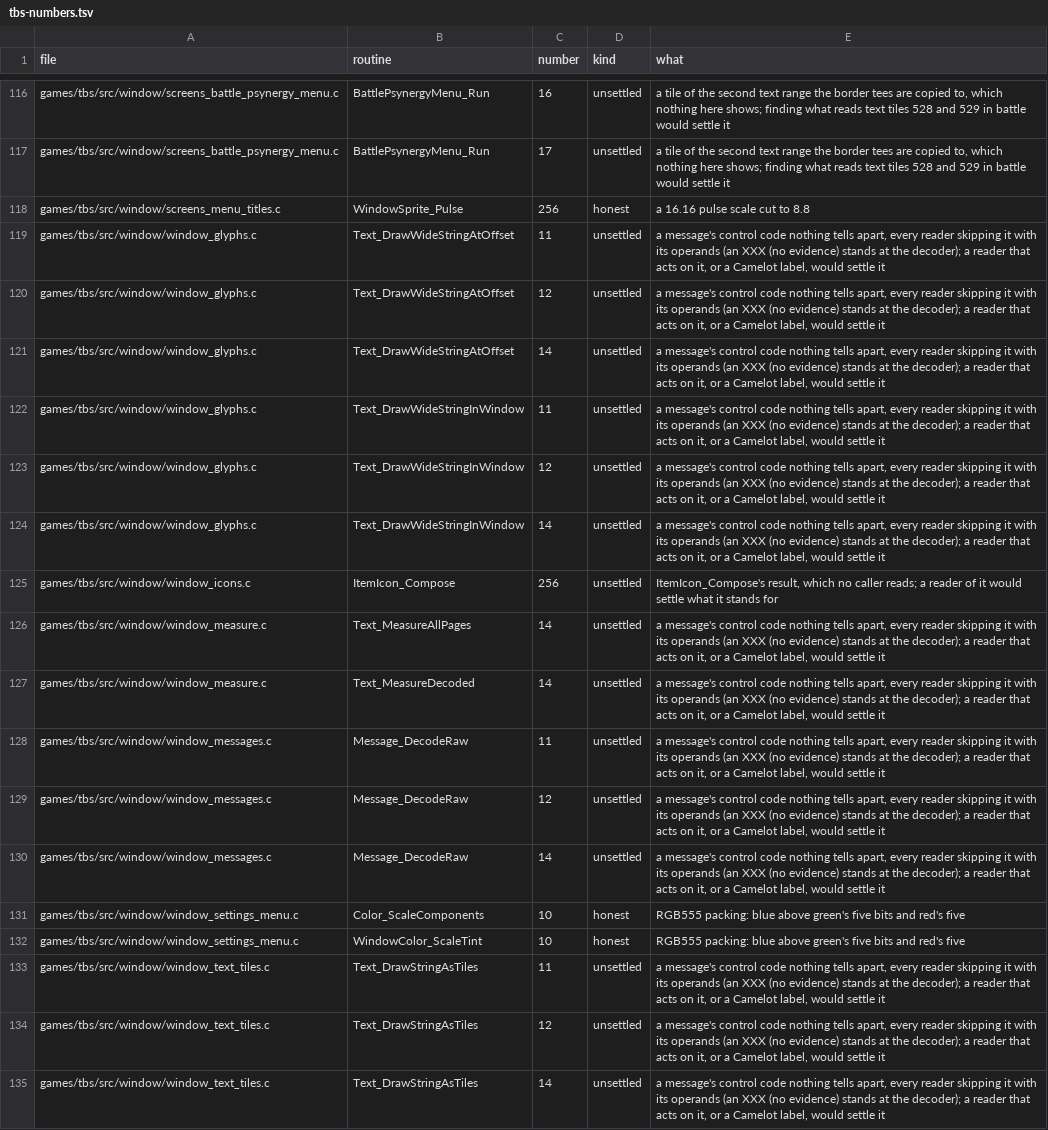
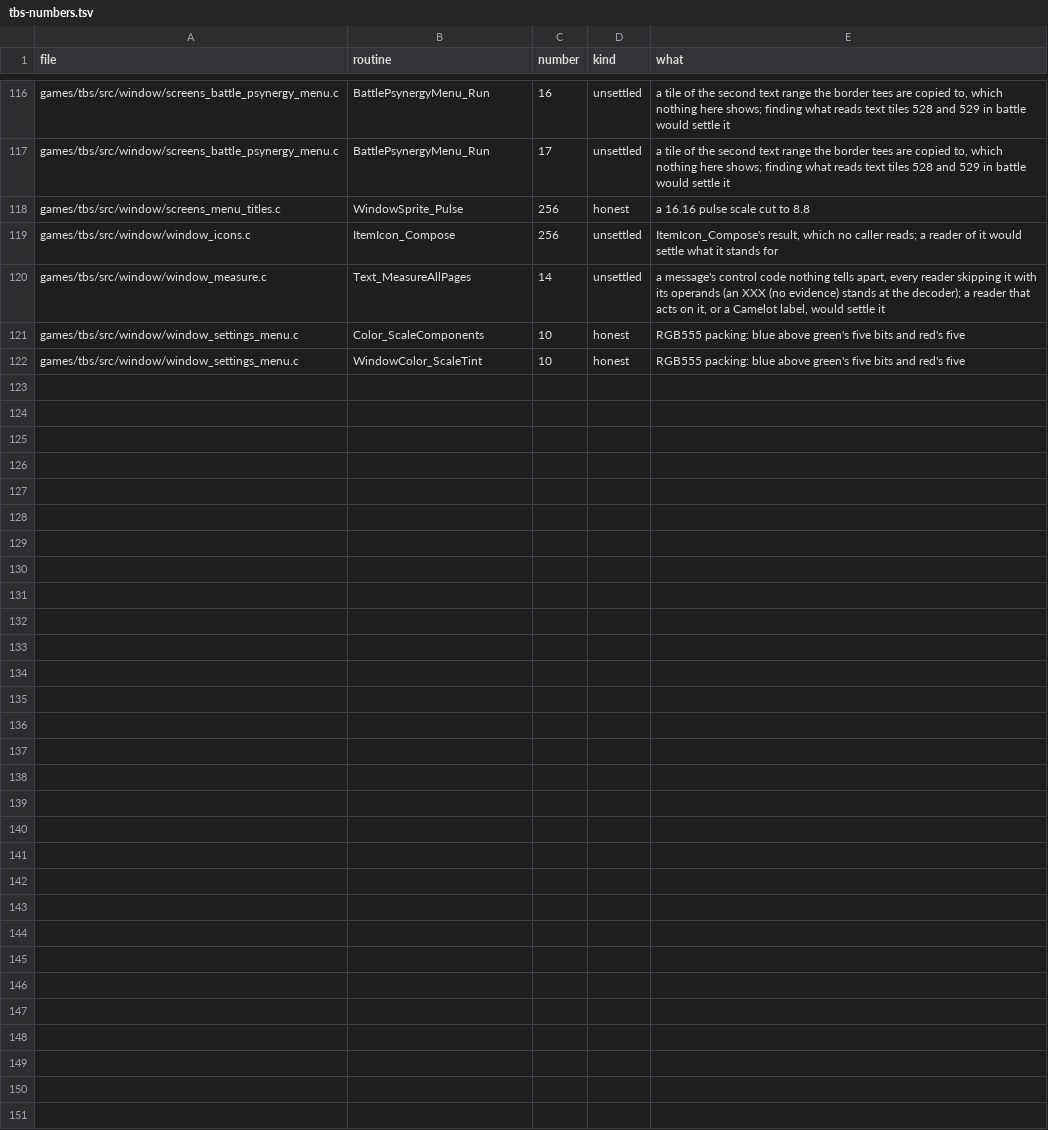
Before and after one commit to PascalPixel/alchemy-devtools, a TSV file: evidence/tbs-numbers.tsv, drawn as a sheet; only a part is shown, gaps mark what is left out.

```diff
--- a/evidence/tbs-numbers.tsv
+++ b/evidence/tbs-numbers.tsv
@@ -118,18 +118,5 @@ games/tbs/src/window/screens_battle_psynergy_menu.c	BattlePsynergyMenu_Run	17	un
 games/tbs/src/window/screens_menu_titles.c	WindowSprite_Pulse	256	honest	a 16.16 pulse scale cut to 8.8
-games/tbs/src/window/window_glyphs.c	Text_DrawWideStringAtOffset	11	unsettled	a message's control code nothing tells apart, every reader skipping it with its operands (an XXX (no evidence) stands at the decoder); a reader that acts on it, or a Camelot label, would settle it
-games/tbs/src/window/window_glyphs.c	Text_DrawWideStringAtOffset	12	unsettled	a message's control code nothing tells apart, every reader skipping it with its operands (an XXX (no evidence) stands at the decoder); a reader that acts on it, or a Camelot label, would settle it
-games/tbs/src/window/window_glyphs.c	Text_DrawWideStringAtOffset	14	unsettled	a message's control code nothing tells apart, every reader skipping it with its operands (an XXX (no evidence) stands at the decoder); a reader that acts on it, or a Camelot label, would settle it
-games/tbs/src/window/window_glyphs.c	Text_DrawWideStringInWindow	11	unsettled	a message's control code nothing tells apart, every reader skipping it with its operands (an XXX (no evidence) stands at the decoder); a reader that acts on it, or a Camelot label, would settle it
-games/tbs/src/window/window_glyphs.c	Text_DrawWideStringInWindow	12	unsettled	a message's control code nothing tells apart, every reader skipping it with its operands (an XXX (no evidence) stands at the decoder); a reader that acts on it, or a Camelot label, would settle it
-games/tbs/src/window/window_glyphs.c	Text_DrawWideStringInWindow	14	unsettled	a message's control code nothing tells apart, every reader skipping it with its operands (an XXX (no evidence) stands at the decoder); a reader that acts on it, or a Camelot label, would settle it
 games/tbs/src/window/window_icons.c	ItemIcon_Compose	256	unsettled	ItemIcon_Compose's result, which no caller reads; a reader of it would settle what it stands for
 games/tbs/src/window/window_measure.c	Text_MeasureAllPages	14	unsettled	a message's control code nothing tells apart, every reader skipping it with its operands (an XXX (no evidence) stands at the decoder); a reader that acts on it, or a Camelot label, would settle it
-games/tbs/src/window/window_measure.c	Text_MeasureDecoded	14	unsettled	a message's control code nothing tells apart, every reader skipping it with its operands (an XXX (no evidence) stands at the decoder); a reader that acts on it, or a Camelot label, would settle it
-games/tbs/src/window/window_messages.c	Message_DecodeRaw	11	unsettled	a message's control code nothing tells apart, every reader skipping it with its operands (an XXX (no evidence) stands at the decoder); a reader that acts on it, or a Camelot label, would settle it
-games/tbs/src/window/window_messages.c	Message_DecodeRaw	12	unsettled	a message's control code nothing tells apart, every reader skipping it with its operands (an XXX (no evidence) stands at the decoder); a reader that acts on it, or a Camelot label, would settle it
-games/tbs/src/window/window_messages.c	Message_DecodeRaw	14	unsettled	a message's control code nothing tells apart, every reader skipping it with its operands (an XXX (no evidence) stands at the decoder); a reader that acts on it, or a Camelot label, would settle it
 games/tbs/src/window/window_settings_menu.c	Color_ScaleComponents	10	honest	RGB555 packing: blue above green's five bits and red's five
 games/tbs/src/window/window_settings_menu.c	WindowColor_ScaleTint	10	honest	RGB555 packing: blue above green's five bits and red's five
-games/tbs/src/window/window_text_tiles.c	Text_DrawStringAsTiles	11	unsettled	a message's control code nothing tells apart, every reader skipping it with its operands (an XXX (no evidence) stands at the decoder); a reader that acts on it, or a Camelot label, would settle it
-games/tbs/src/window/window_text_tiles.c	Text_DrawStringAsTiles	12	unsettled	a message's control code nothing tells apart, every reader skipping it with its operands (an XXX (no evidence) stands at the decoder); a reader that acts on it, or a Camelot label, would settle it
-games/tbs/src/window/window_text_tiles.c	Text_DrawStringAsTiles	14	unsettled	a message's control code nothing tells apart, every reader skipping it with its operands (an XXX (no evidence) stands at the decoder); a reader that acts on it, or a Camelot label, would settle it
```
